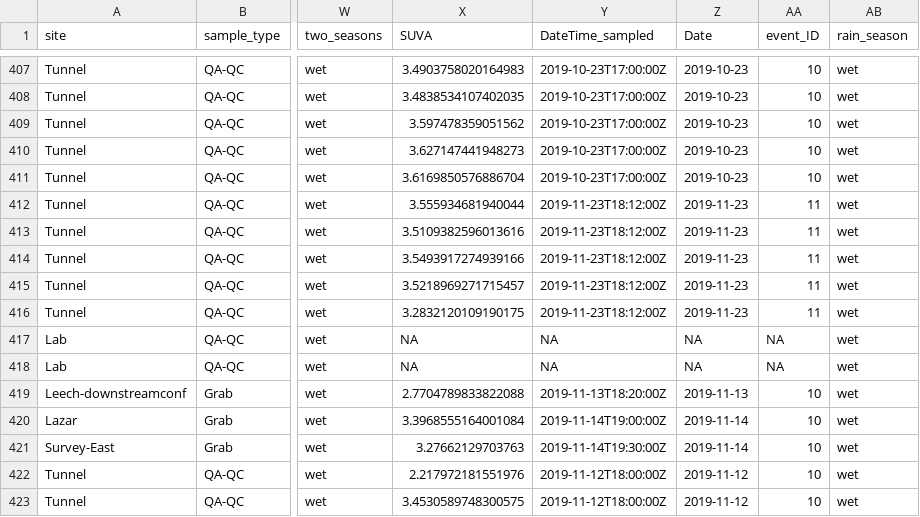
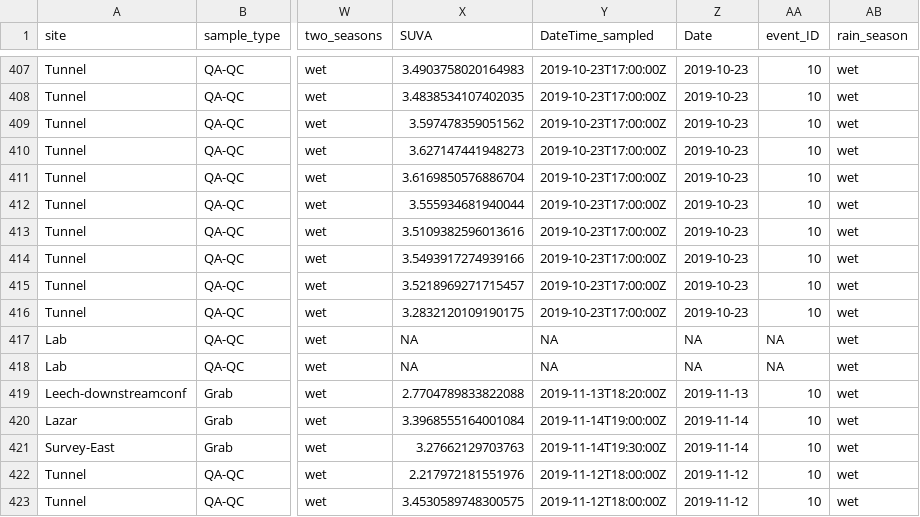
Before and after one commit to HJMcSorley/UBC_MSc_thesis, a CSV file: R-outputs_UBC-forWater-MSc_HMc/Results_complete.csv, drawn as a sheet; only a part is shown, gaps mark what is left out; the diff names each change by its address in the sheet, - before the commit and + after, or states it on an @@ line.

```diff
--- a/R-outputs_UBC-forWater-MSc_HMc/Results_complete.csv
+++ b/R-outputs_UBC-forWater-MSc_HMc/Results_complete.csv
-Y412:Y416 (DateTime_sampled): 2019-11-23T18:12:00Z
+Y412:Y416 (DateTime_sampled): 2019-10-23T17:00:00Z
-Z412:Z416 (Date): 2019-11-23
+Z412:Z416 (Date): 2019-10-23
-AA412:AA416 (event_ID): 11
+AA412:AA416 (event_ID): 10
```
Also changed, not shown: R-inputs_UBC-forWater-MSc_HMc/shimadzu/samples_TOC/Shimadzu-samples_Trip17.csv, R-inputs_UBC-forWater-MSc_HMc/spectrolyser/samples_scan/Spectrolyser-samples_Trip17.csv, 11 other files.
